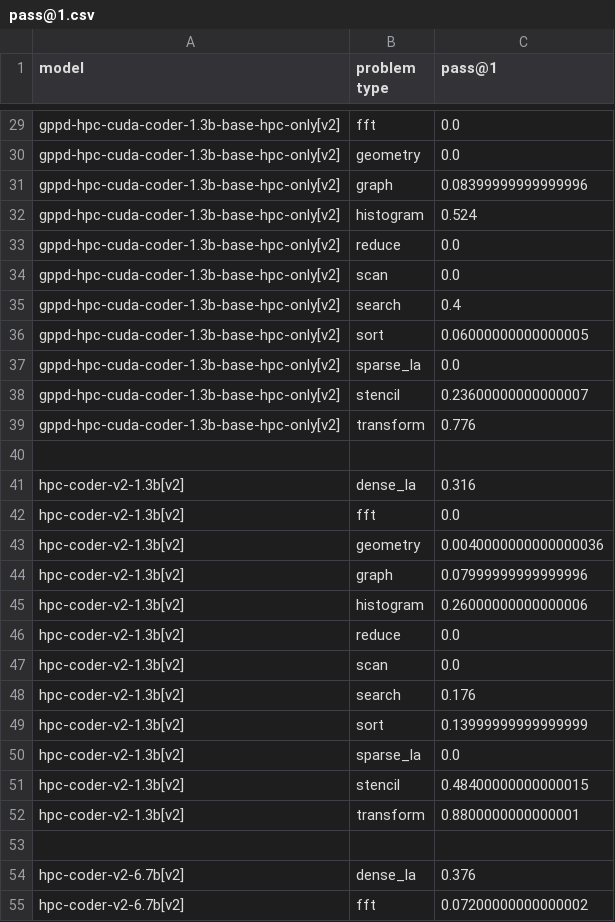
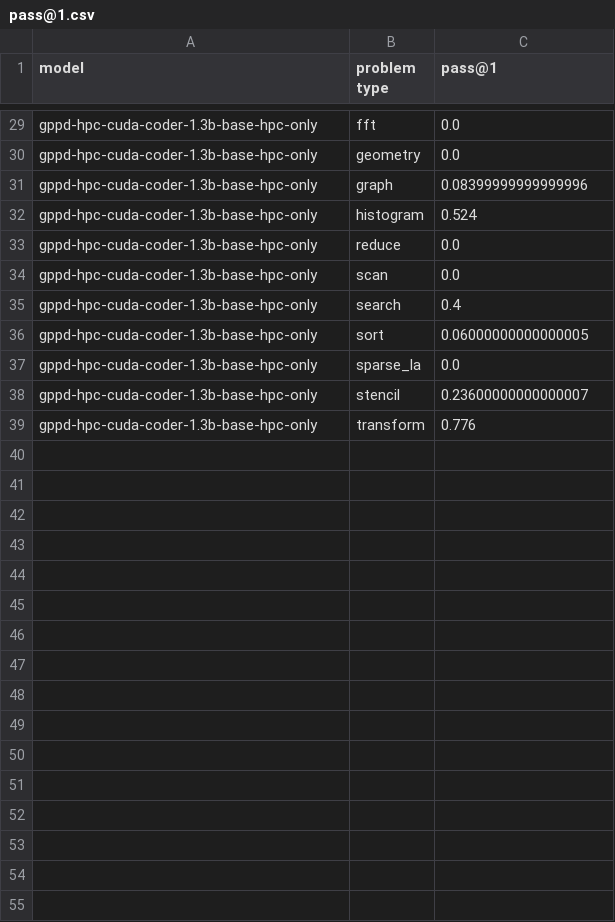
Before and after one commit to gdsantana/GPPD-HPC-Coder, a CSV file: metrics/pass@1.csv, drawn as a sheet; only a part is shown, gaps mark what is left out; the diff covers the shown part only; the diff names each change by its address in the sheet, - before the commit and + after, or states it on an @@ line.

```diff
--- a/metrics/pass@1.csv
+++ b/metrics/pass@1.csv
-A29:A39 (model): gppd-hpc-cuda-coder-1.3b-base-hpc-only[v2]
+A29:A39 (model): gppd-hpc-cuda-coder-1.3b-base-hpc-only
-row 40: (empty)
-row 41: hpc-coder-v2-1.3b[v2] | dense_la | 0.316
-row 42: hpc-coder-v2-1.3b[v2] | fft | 0.0
-row 43: hpc-coder-v2-1.3b[v2] | geometry | 0.0040000000000000036
-row 44: hpc-coder-v2-1.3b[v2] | graph | 0.07999999999999996
-row 45: hpc-coder-v2-1.3b[v2] | histogram | 0.26000000000000006
-row 46: hpc-coder-v2-1.3b[v2] | reduce | 0.0
-row 47: hpc-coder-v2-1.3b[v2] | scan | 0.0
-row 48: hpc-coder-v2-1.3b[v2] | search | 0.176
-row 49: hpc-coder-v2-1.3b[v2] | sort | 0.13999999999999999
-row 50: hpc-coder-v2-1.3b[v2] | sparse_la | 0.0
-row 51: hpc-coder-v2-1.3b[v2] | stencil | 0.48400000000000015
-row 52: hpc-coder-v2-1.3b[v2] | transform | 0.8800000000000001
-row 53: (empty)
-row 54: hpc-coder-v2-6.7b[v2] | dense_la | 0.376
-row 55: hpc-coder-v2-6.7b[v2] | fft | 0.07200000000000002
```
Also changed, not shown: 10 removed rows and 25 edited cells elsewhere in this file, metrics/build@1.csv, 11 other files.
